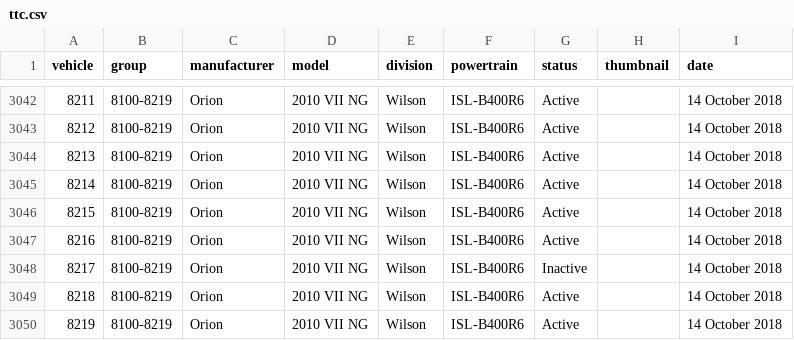
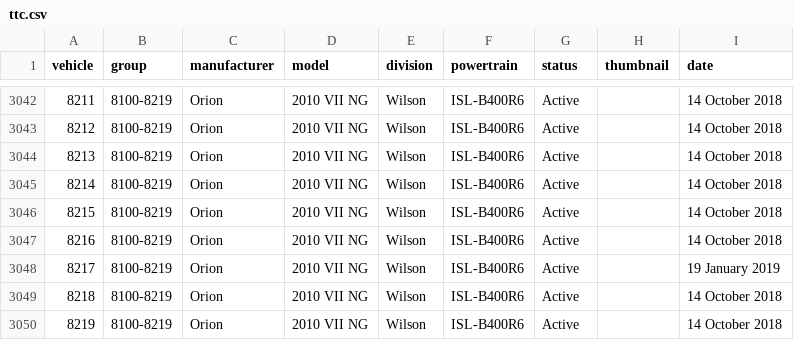
Before and after one commit to BlueNightToronto/njc, a CSV file: njc/fleets/ttc.csv, drawn as a sheet; only a part is shown, gaps mark what is left out; the diff covers the shown part only.

```diff
--- a/njc/fleets/ttc.csv
+++ b/njc/fleets/ttc.csv
@@ -3047,3 +3047,3 @@ vehicle	group	manufacturer	model	division	powertrain	status	thumbnail	date
 8216	8100-8219	Orion	2010 VII NG	Wilson	ISL-B400R6	Active		14 October 2018
-8217	8100-8219	Orion	2010 VII NG	Wilson	ISL-B400R6	Inactive		14 October 2018
+8217	8100-8219	Orion	2010 VII NG	Wilson	ISL-B400R6	Active		19 January 2019
 8218	8100-8219	Orion	2010 VII NG	Wilson	ISL-B400R6	Active		14 October 2018
```
Also changed, not shown: 12 edited cells elsewhere in this file, njc/dirTag.csv, 1 other file.
